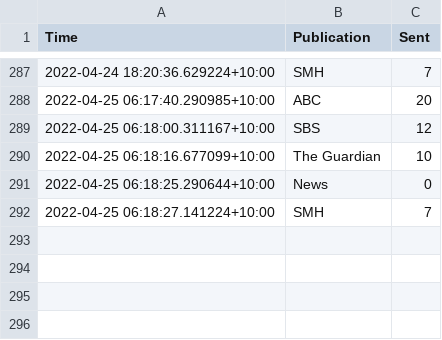
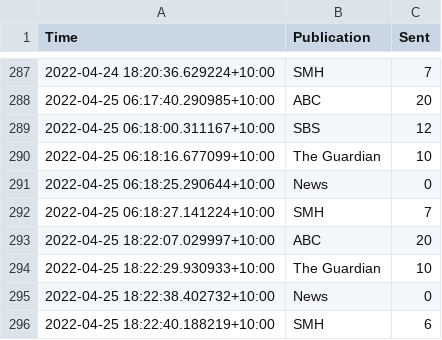
Before and after one commit to joshnicholas/oz-news, a CSV file: data/scrape_log.csv, drawn as a sheet; only a part is shown, gaps mark what is left out; the diff names each change by its address in the sheet, - before the commit and + after, or states it on an @@ line.

Commit message:
Latest data: Mon Apr 25 08:22:47 UTC 2022

```diff
--- a/data/scrape_log.csv
+++ b/data/scrape_log.csv
+row 293: 2022-04-25 18:22:07.029997+10:00 | ABC | 20
+row 294: 2022-04-25 18:22:29.930933+10:00 | The Guardian | 10
+row 295: 2022-04-25 18:22:38.402732+10:00 | News | 0
+row 296: 2022-04-25 18:22:40.188219+10:00 | SMH | 6
```
Also changed, not shown: 1 other file.
